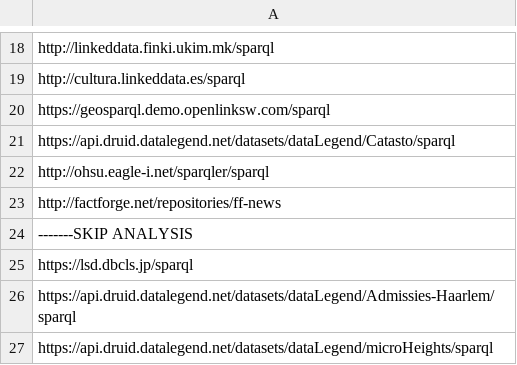
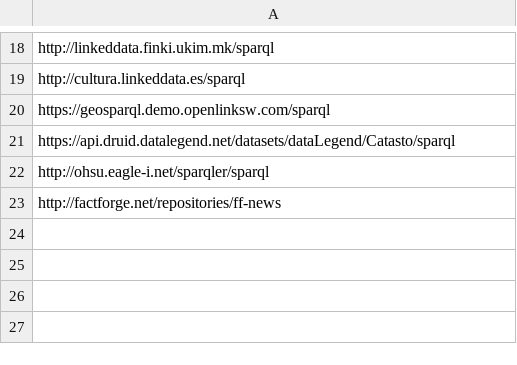
Before and after one commit to igorskasminins/lod-extraction, a CSV file: endpoints/endpoints-to-skip.csv, drawn as a sheet; only a part is shown, gaps mark what is left out; the diff names each change by its address in the sheet, - before the commit and + after, or states it on an @@ line.

Commit message:
Removing endpoints from the skipped list

```diff
--- a/endpoints/endpoints-to-skip.csv
+++ b/endpoints/endpoints-to-skip.csv
-row 24: -------SKIP ANALYSIS
-row 25: https://lsd.dbcls.jp/sparql
-row 26: https://api.druid.datalegend.net/datasets/dataLegend/Admissies-Haarlem/sparql
-row 27: https://api.druid.datalegend.net/datasets/dataLegend/microHeights/sparql
```
